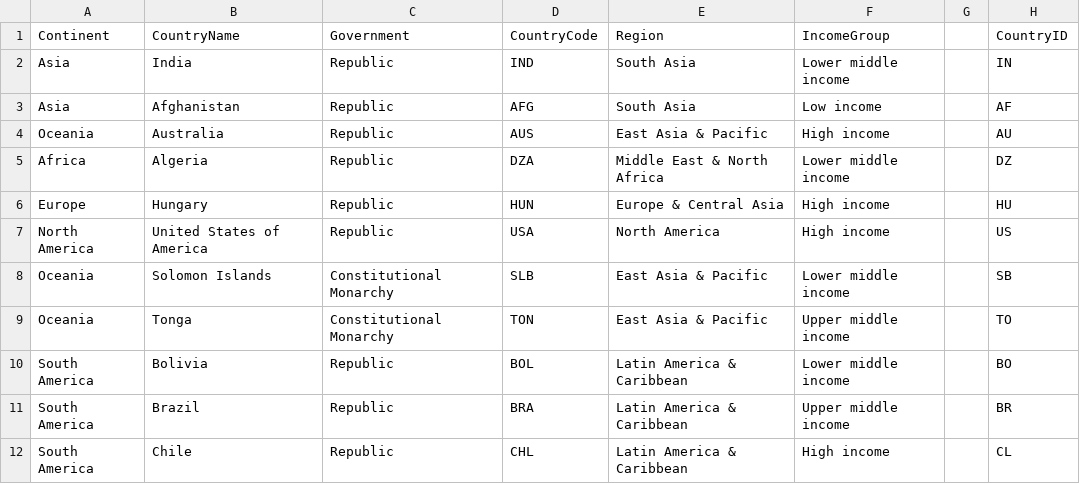
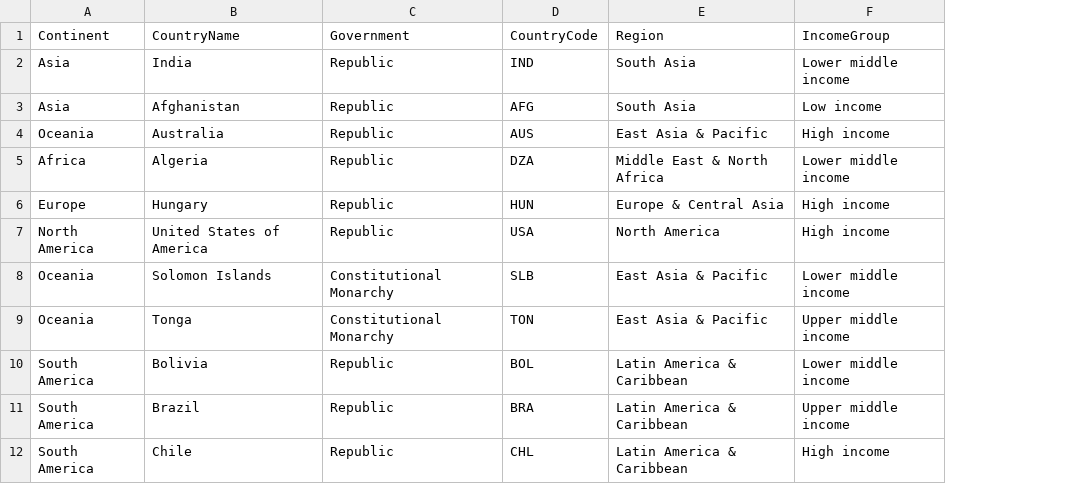
Before and after one commit to jodiehoh/databases, a CSV file: data/Country-small.csv, drawn as a sheet; the diff names each change by its address in the sheet, - before the commit and + after, or states it on an @@ line.

```diff
--- a/data/Country-small.csv
+++ b/data/Country-small.csv
-column G, empty
-column H (CountryID), rows 2-12: IN | AF | AU | DZ | HU | US | SB | TO | BO | BR | CL
```
Also changed, not shown: data/Country.csv, data/Country_Info-small.csv, 14 other files.
